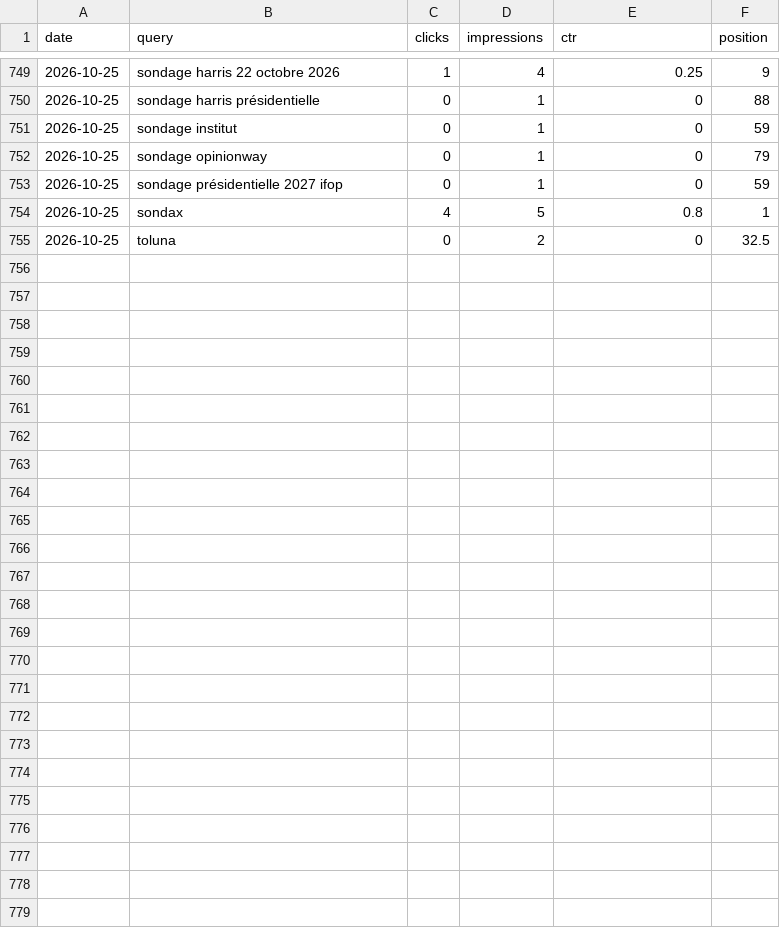
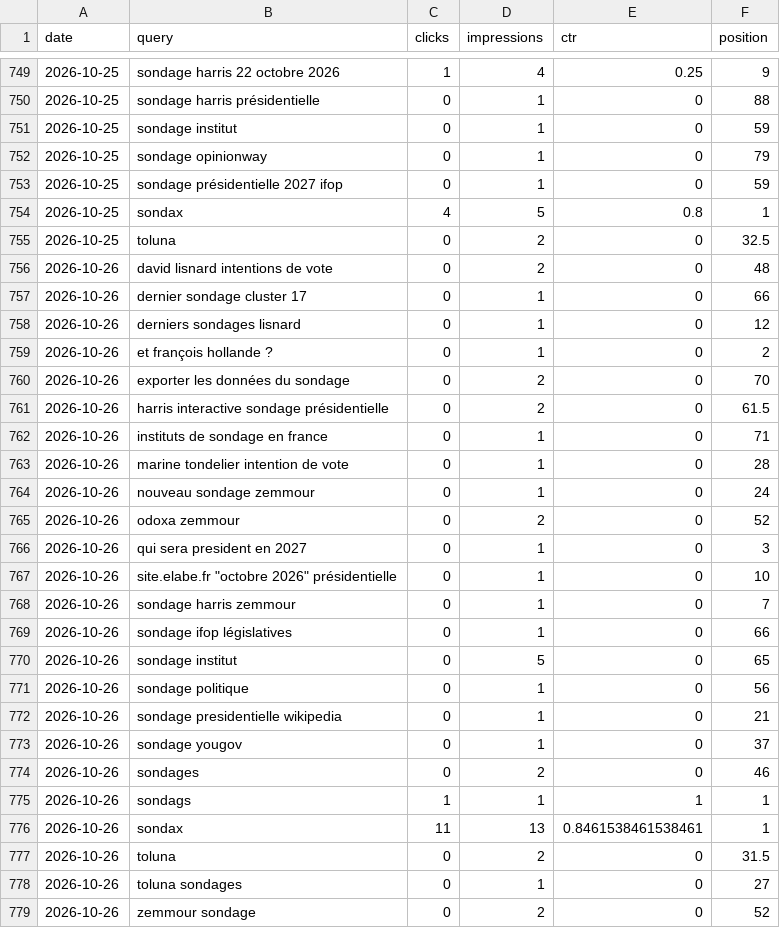
Before and after one commit to mbaffert/sondax, a CSV file: data/gsc/gsc-date-query.csv, drawn as a sheet; only a part is shown, gaps mark what is left out; the diff names each change by its address in the sheet, - before the commit and + after, or states it on an @@ line.

```diff
--- a/data/gsc/gsc-date-query.csv
+++ b/data/gsc/gsc-date-query.csv
+row 756: 2026-10-26 | david lisnard intentions de vote | 0 | 2 | 0 | 48
+row 757: 2026-10-26 | dernier sondage cluster 17 | 0 | 1 | 0 | 66
+row 758: 2026-10-26 | derniers sondages lisnard | 0 | 1 | 0 | 12
+row 759: 2026-10-26 | et françois hollande ? | 0 | 1 | 0 | 2
+row 760: 2026-10-26 | exporter les données du sondage | 0 | 2 | 0 | 70
+row 761: 2026-10-26 | harris interactive sondage présidentielle | 0 | 2 | 0 | 61.5
+row 762: 2026-10-26 | instituts de sondage en france | 0 | 1 | 0 | 71
+row 763: 2026-10-26 | marine tondelier intention de vote | 0 | 1 | 0 | 28
+row 764: 2026-10-26 | nouveau sondage zemmour | 0 | 1 | 0 | 24
+row 765: 2026-10-26 | odoxa zemmour | 0 | 2 | 0 | 52
+row 766: 2026-10-26 | qui sera president en 2027 | 0 | 1 | 0 | 3
+row 767: 2026-10-26 | site.elabe.fr "octobre 2026" présidentielle | 0 | 1 | 0 | 10
+row 768: 2026-10-26 | sondage harris zemmour | 0 | 1 | 0 | 7
+row 769: 2026-10-26 | sondage ifop législatives | 0 | 1 | 0 | 66
+row 770: 2026-10-26 | sondage institut | 0 | 5 | 0 | 65
+row 771: 2026-10-26 | sondage politique | 0 | 1 | 0 | 56
+row 772: 2026-10-26 | sondage presidentielle wikipedia | 0 | 1 | 0 | 21
+row 773: 2026-10-26 | sondage yougov | 0 | 1 | 0 | 37
+row 774: 2026-10-26 | sondages | 0 | 2 | 0 | 46
+row 775: 2026-10-26 | sondags | 1 | 1 | 1 | 1
+row 776: 2026-10-26 | sondax | 11 | 13 | 0.8461538461538461 | 1
+row 777: 2026-10-26 | toluna | 0 | 2 | 0 | 31.5
+row 778: 2026-10-26 | toluna sondages | 0 | 1 | 0 | 27
+row 779: 2026-10-26 | zemmour sondage | 0 | 2 | 0 | 52
```
Also changed, not shown: data/gsc/gsc-date-device.csv, data/gsc/gsc-date-page.csv, 1 other file.
